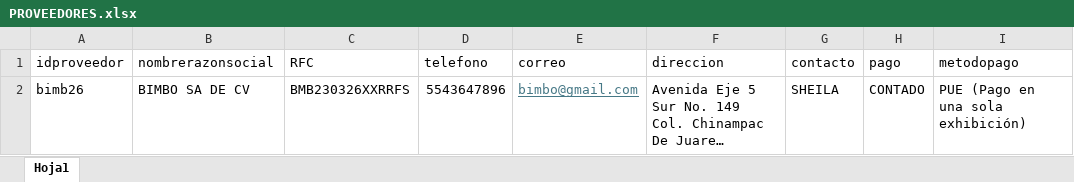
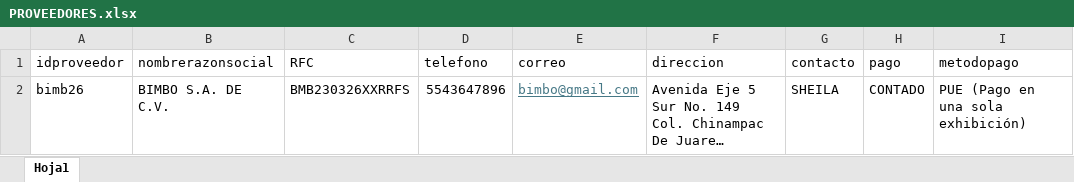
Before and after one commit to marylumtz/OrdendeComprasRST, an Excel workbook: src/main/java/com/mycompany/ocxrst/BASES/PROVEEDORES.xlsx, sheet Hoja1, drawn as a sheet; only a part is shown; long unchanged cells end in …; values as stored, in another font and other column widths than the file's, no borders; the diff names each change by its address in the sheet, - before the commit and + after, or states it on an @@ line.

```diff
--- a/src/main/java/com/mycompany/ocxrst/BASES/PROVEEDORES.xlsx (sheet Hoja1)
+++ b/src/main/java/com/mycompany/ocxrst/BASES/PROVEEDORES.xlsx (sheet Hoja1)
-B2 (nombrerazonsocial): BIMBO SA DE CV
+B2 (nombrerazonsocial): BIMBO S.A. DE C.V.
```
Also changed, not shown: src/main/java/com/mycompany/ocxrst/BASES/USUARIOS.xlsx, target/classes/com/mycompany/ocxrst/BASES/PROVEEDORES.xlsx, 17 other files.
